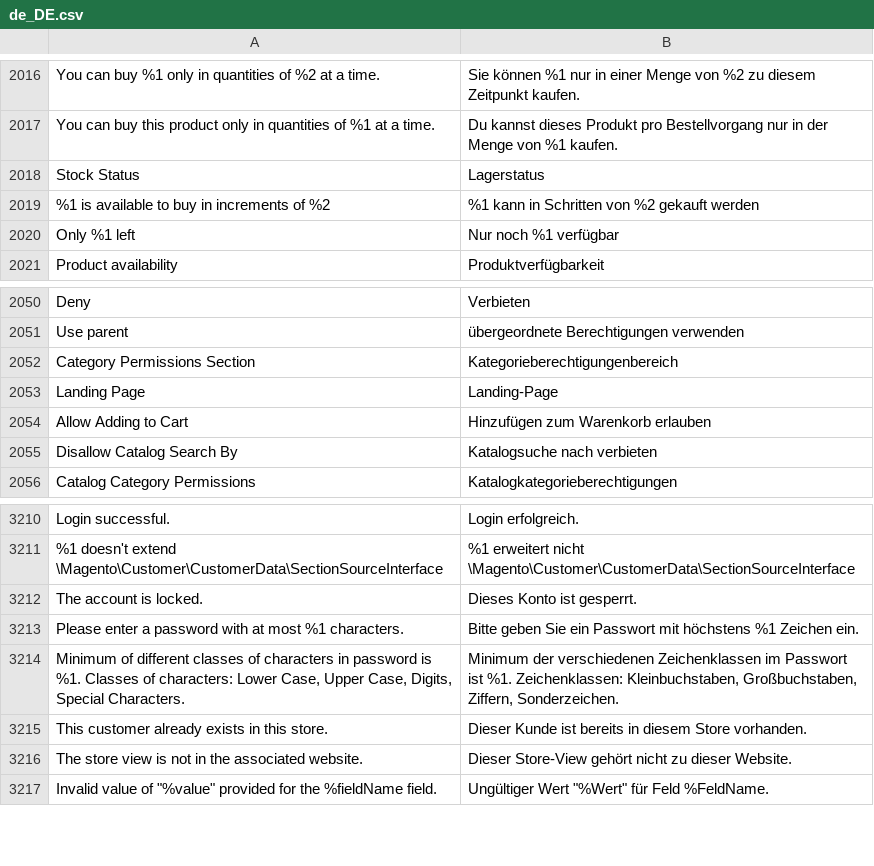
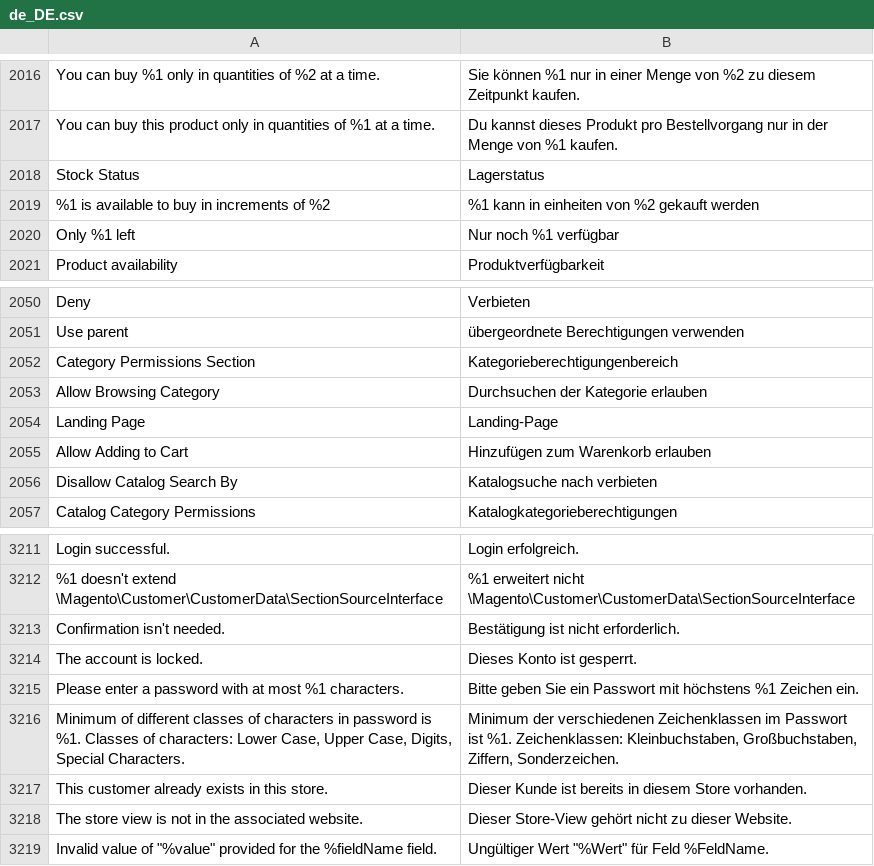
Before and after one commit to magento-l10n/language-de_DE, a CSV file: de_DE.csv, drawn as a sheet; only a part is shown, gaps mark what is left out; the diff names each change by its address in the sheet, - before the commit and + after, or states it on an @@ line.

Commit message:
Updating translations from Crowdin.

```diff
--- a/de_DE.csv
+++ b/de_DE.csv
-B2019: %1 kann in Schritten von %2 gekauft werden
+B2019: %1 kann in einheiten von %2 gekauft werden
+row 2053: Allow Browsing Category | Durchsuchen der Kategorie erlauben
+row 3213: Confirmation isn't needed. | Bestätigung ist nicht erforderlich.
```
Also changed, not shown: 1 other file.
